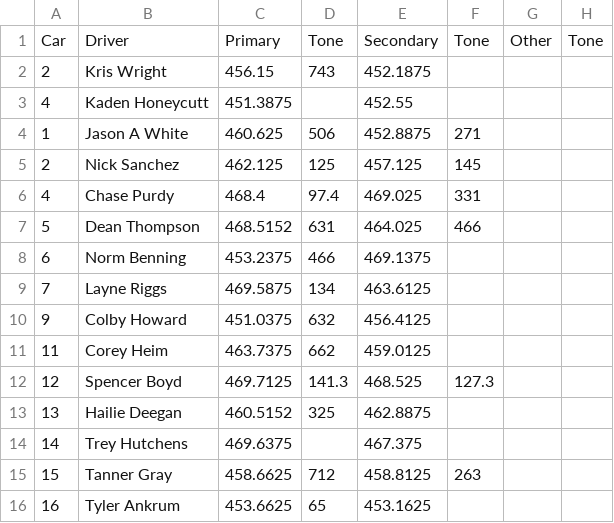
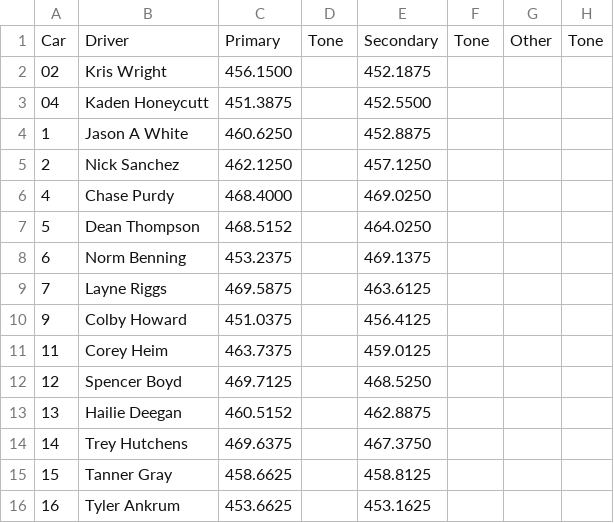
Before and after one commit to jim-edwards/NascarScanner, a CSV file: src_craftsman_truck.csv, drawn as a sheet; only a part is shown; the diff covers the shown part only.

```diff
--- a/src_craftsman_truck.csv
+++ b/src_craftsman_truck.csv
@@ -1,16 +1,16 @@
 Car,Driver,Primary,Tone,Secondary,Tone,Other,Tone
-2,Kris Wright,456.15,743,452.1875,,,
-4,Kaden Honeycutt,451.3875,,452.55,,,
-1,Jason A White,460.625,506,452.8875,271,,
-2,Nick Sanchez,462.125,125,457.125,145,,
-4,Chase Purdy,468.4,97.4,469.025,331,,
-5,Dean Thompson,468.5152,631,464.025,466,,
-6,Norm Benning,453.2375,466,469.1375,,,
-7,Layne Riggs,469.5875,134,463.6125,,,
-9,Colby Howard,451.0375,632,456.4125,,,
-11,Corey Heim,463.7375,662,459.0125,,,
-12,Spencer Boyd,469.7125,141.3,468.525,127.3,,
-13,Hailie Deegan,460.5152,325,462.8875,,,
-14,Trey Hutchens,469.6375,,467.375,,,
-15,Tanner Gray,458.6625,712,458.8125,263,,
-16,Tyler Ankrum,453.6625,65,453.1625,,,
+02,Kris Wright,456.1500,,452.1875,,,
+04,Kaden Honeycutt,451.3875,,452.5500,,,
+1,Jason A White,460.6250,,452.8875,,,
+2,Nick Sanchez,462.1250,,457.1250,,,
+4,Chase Purdy,468.4000,,469.0250,,,
+5,Dean Thompson,468.5152,,464.0250,,,
+6,Norm Benning,453.2375,,469.1375,,,
+7,Layne Riggs,469.5875,,463.6125,,,
+9,Colby Howard,451.0375,,456.4125,,,
+11,Corey Heim,463.7375,,459.0125,,,
+12,Spencer Boyd,469.7125,,468.5250,,,
+13,Hailie Deegan,460.5152,,462.8875,,,
+14,Trey Hutchens,469.6375,,467.3750,,,
+15,Tanner Gray,458.6625,,458.8125,,,
+16,Tyler Ankrum,453.6625,,453.1625,,,
```
Also changed, not shown: 65 edited cells elsewhere in this file, src_cup_series.csv, src_xfinity_series.csv, 4 other files.
